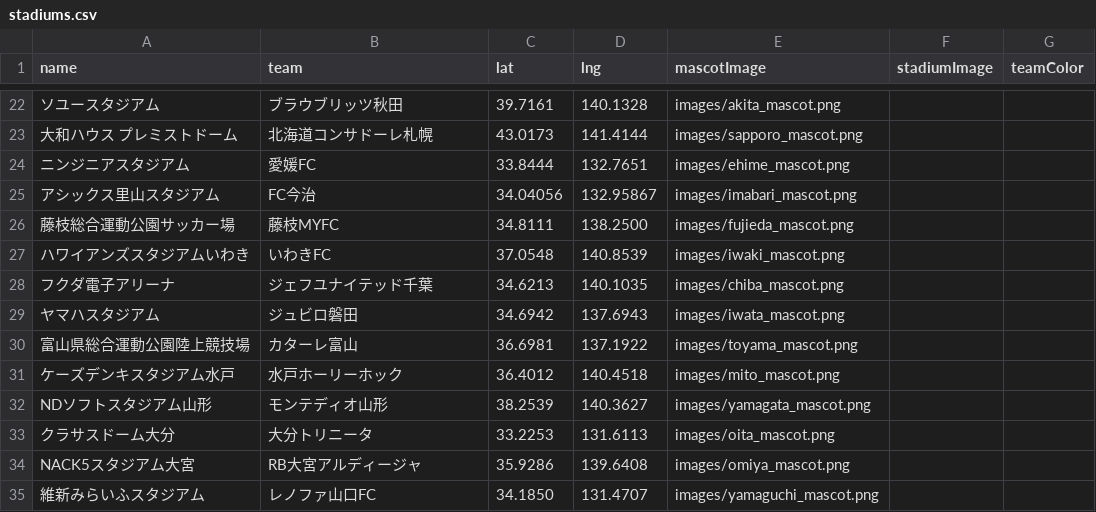
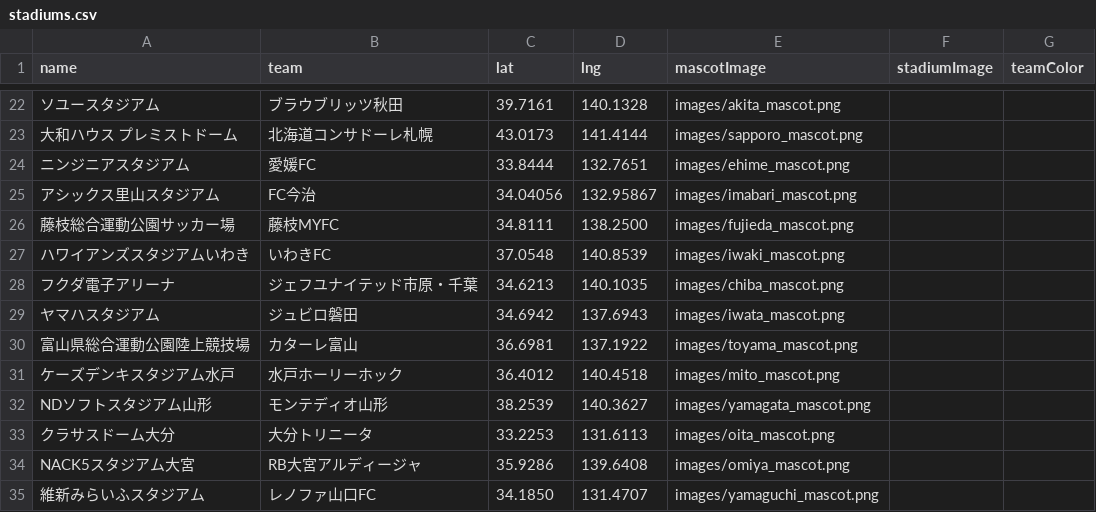
Before and after one commit to Sabakuma/stadiummap_web, a CSV file: stadiums.csv, drawn as a sheet; only a part is shown, gaps mark what is left out; the diff names each change by its address in the sheet, - before the commit and + after, or states it on an @@ line.

```diff
--- a/stadiums.csv
+++ b/stadiums.csv
-B28 (team): ジェフユナイテッド千葉
+B28 (team): ジェフユナイテッド市原・千葉
```
Also changed, not shown: 13 other files.
